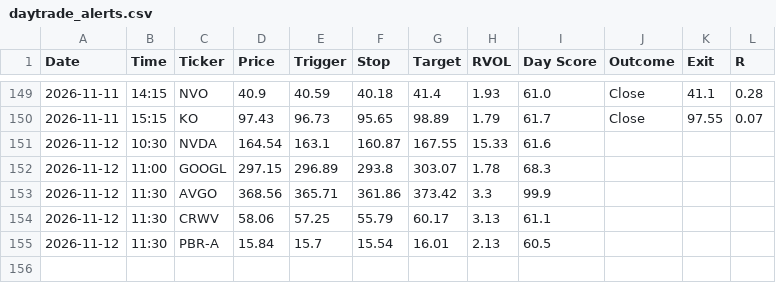
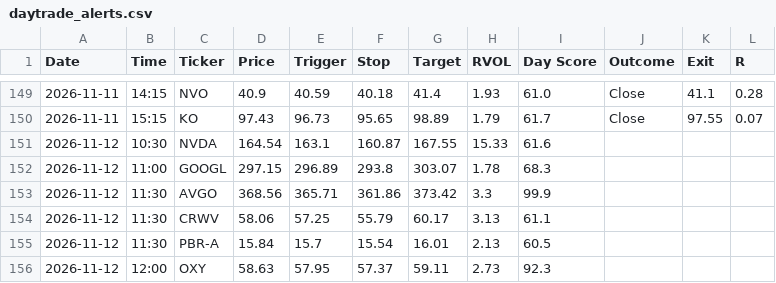
Before and after one commit to wolfmanex/trading-dashboard, a CSV file: daytrade_alerts.csv, drawn as a sheet; only a part is shown, gaps mark what is left out; the diff names each change by its address in the sheet, - before the commit and + after, or states it on an @@ line.

```diff
--- a/daytrade_alerts.csv
+++ b/daytrade_alerts.csv
+row 156: 2026-11-12 | 12:00 | OXY | 58.63 | 57.95 | 57.37 | 59.11 | 2.73 | 92.3
```
